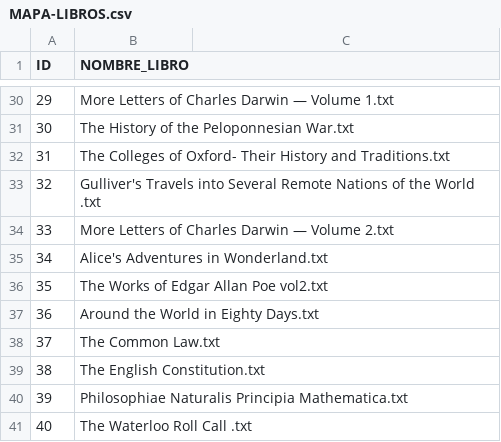
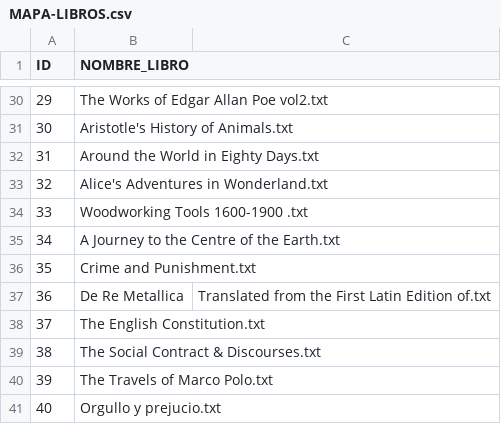
Before and after one commit to seukod/OS, a CSV file: data/MAPA-LIBROS.csv, drawn as a sheet; only a part is shown, gaps mark what is left out; the diff covers the shown part only.

```diff
--- a/data/MAPA-LIBROS.csv
+++ b/data/MAPA-LIBROS.csv
@@ -30,12 +30,12 @@ ID,NOMBRE_LIBRO
-29,More Letters of Charles Darwin — Volume 1.txt
-30,The History of the Peloponnesian War.txt
-31,The Colleges of Oxford- Their History and Traditions.txt
-32,Gulliver's Travels into Several Remote Nations of the World .txt
-33,More Letters of Charles Darwin — Volume 2.txt
-34,Alice's Adventures in Wonderland.txt
-35,The Works of Edgar Allan Poe vol2.txt
-36,Around the World in Eighty Days.txt
-37,The Common Law.txt
-38,The English Constitution.txt
-39,Philosophiae Naturalis Principia Mathematica.txt
-40,The Waterloo Roll Call .txt
+29,The Works of Edgar Allan Poe vol2.txt
+30,Aristotle's History of Animals.txt
+31,Around the World in Eighty Days.txt
+32,Alice's Adventures in Wonderland.txt
+33,Woodworking Tools 1600-1900 .txt
+34,A Journey to the Centre of the Earth.txt
+35,Crime and Punishment.txt
+36,De Re Metallica, Translated from the First Latin Edition of.txt
+37,The English Constitution.txt
+38,The Social Contract & Discourses.txt
+39,The Travels of Marco Polo.txt
+40,Orgullo y prejucio.txt
```
Also changed, not shown: 29 edited cells elsewhere in this file, 50 other files.
